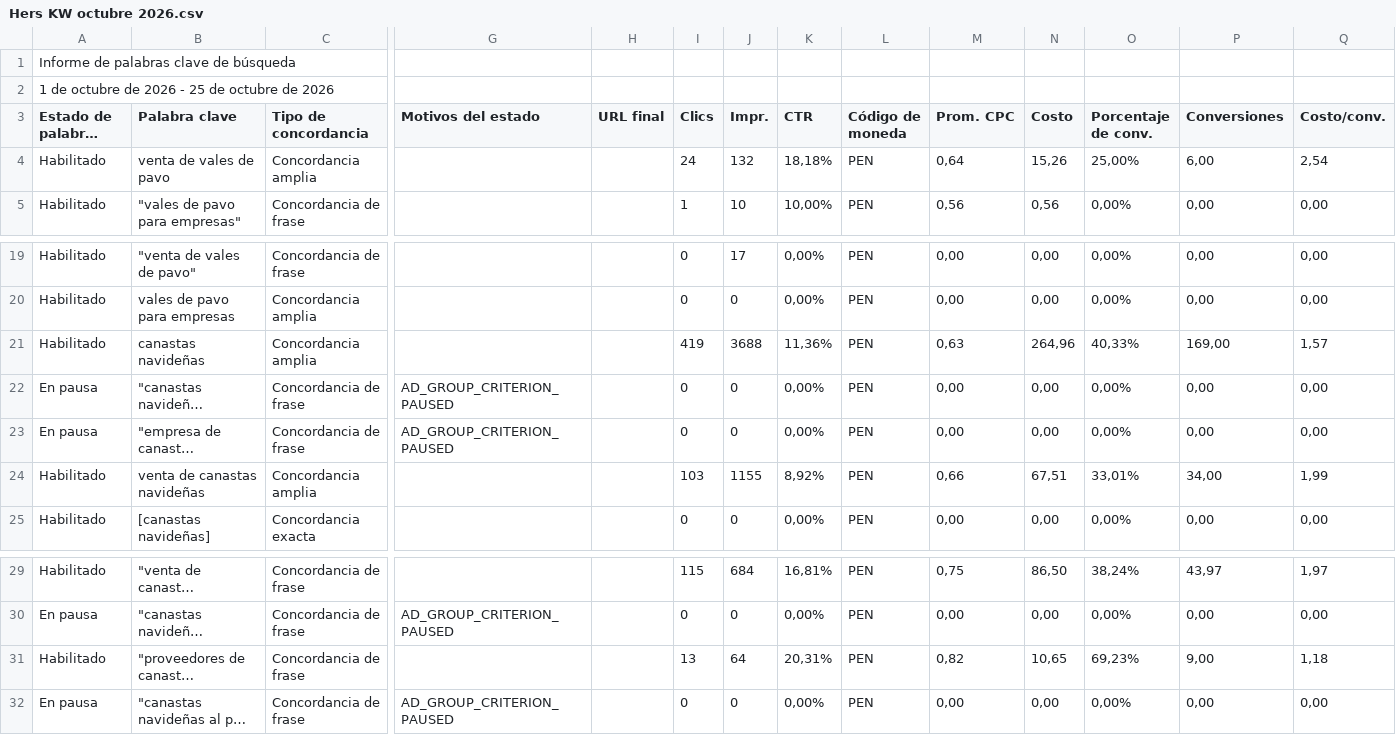
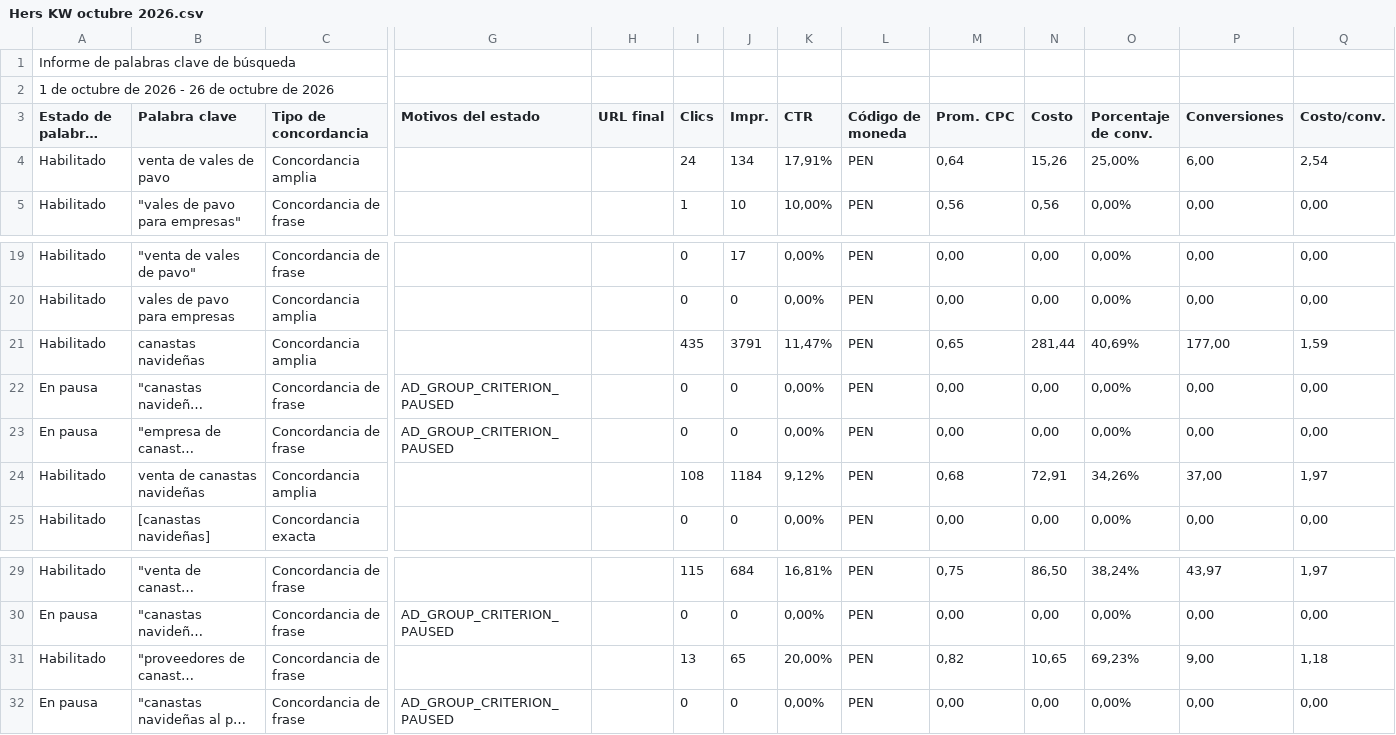
Before and after one commit to jorgeluis666/Hers, a CSV file: data/csv-backups/keywords/Hers KW octubre 2026.csv, drawn as a sheet; only a part is shown, gaps mark what is left out; long unchanged cells end in …; the diff names each change by its address in the sheet, - before the commit and + after, or states it on an @@ line.

```diff
--- a/data/csv-backups/keywords/Hers KW octubre 2026.csv
+++ b/data/csv-backups/keywords/Hers KW octubre 2026.csv
-A2 (Estado de palabras clave): 1 de octubre de 2026 - 25 de octubre de 2026
+A2 (Estado de palabras clave): 1 de octubre de 2026 - 26 de octubre de 2026
-J4 (Impr.): 132
+J4 (Impr.): 134
-K4 (CTR): 18,18%
+K4 (CTR): 17,91%
-I21 (Clics): 419
+I21 (Clics): 435
-J21 (Impr.): 3688
+J21 (Impr.): 3791
-K21 (CTR): 11,36%
+K21 (CTR): 11,47%
-M21 (Prom. CPC): 0,63
+M21 (Prom. CPC): 0,65
-N21 (Costo): 264,96
+N21 (Costo): 281,44
-O21 (Porcentaje de conv.): 40,33%
+O21 (Porcentaje de conv.): 40,69%
-P21 (Conversiones): 169,00
+P21 (Conversiones): 177,00
-Q21 (Costo/conv.): 1,57
+Q21 (Costo/conv.): 1,59
-I24 (Clics): 103
+I24 (Clics): 108
-J24 (Impr.): 1155
+J24 (Impr.): 1184
-K24 (CTR): 8,92%
+K24 (CTR): 9,12%
-M24 (Prom. CPC): 0,66
+M24 (Prom. CPC): 0,68
-N24 (Costo): 67,51
+N24 (Costo): 72,91
-O24 (Porcentaje de conv.): 33,01%
+O24 (Porcentaje de conv.): 34,26%
-P24 (Conversiones): 34,00
+P24 (Conversiones): 37,00
-Q24 (Costo/conv.): 1,99
+Q24 (Costo/conv.): 1,97
-J31 (Impr.): 64
+J31 (Impr.): 65
-K31 (CTR): 20,31%
+K31 (CTR): 20,00%
```
Also changed, not shown: data/csv-backups/drive/Hers octubre 2026.csv, 5 other files.
